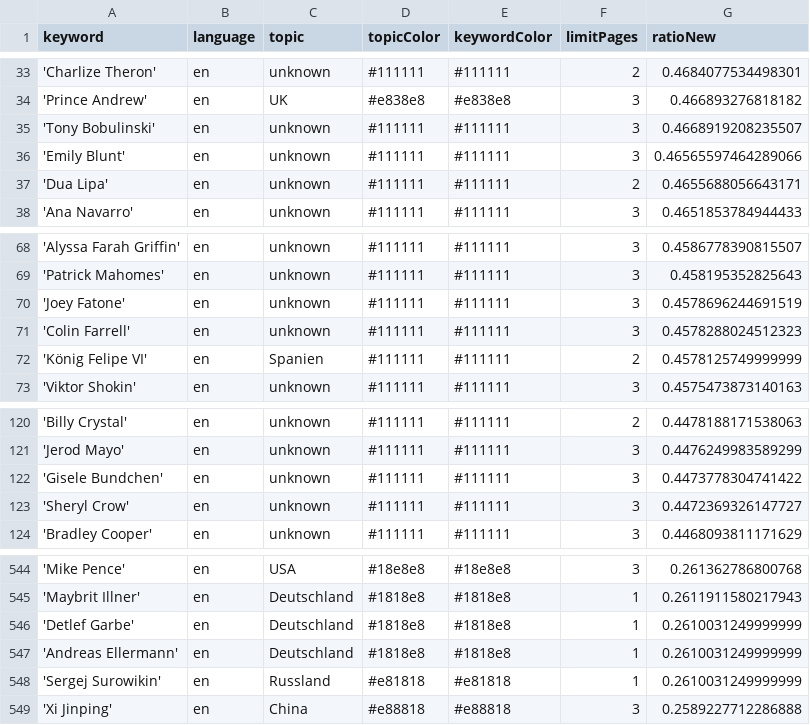
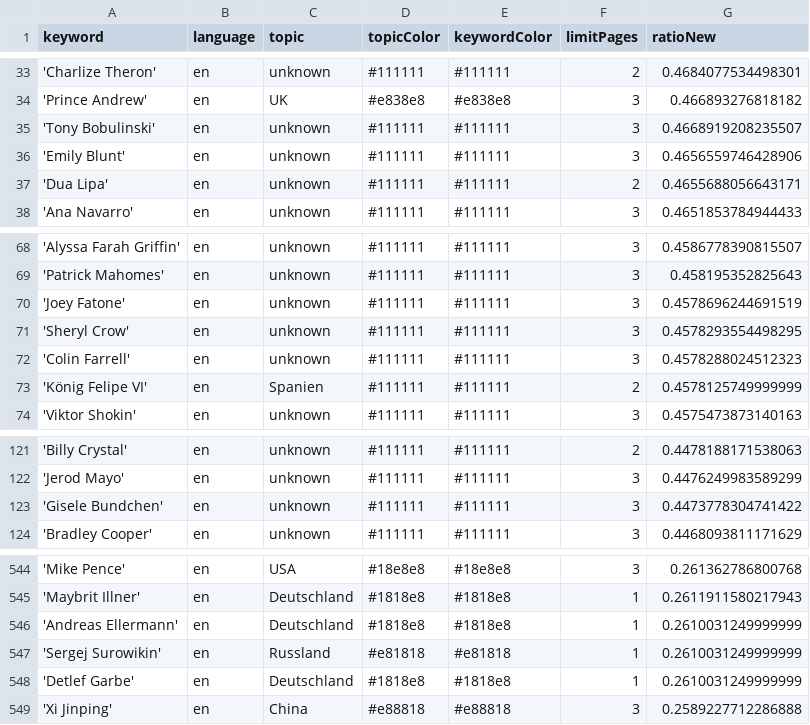
Before and after one commit to pg-ufr-news/personWhisperer, a CSV file: keywords.csv, drawn as a sheet; only a part is shown, gaps mark what is left out.

```diff
--- a/keywords.csv
+++ b/keywords.csv
@@ -35,3 +35,3 @@ keyword,language,topic,topicColor,keywordColor,limitPages,ratioNew
 'Tony Bobulinski',en,unknown,#111111,#111111,3,0.4668919208235507
-'Emily Blunt',en,unknown,#111111,#111111,3,0.46565597464289066
+'Emily Blunt',en,unknown,#111111,#111111,3,0.4656559746428906
 'Dua Lipa',en,unknown,#111111,#111111,2,0.4655688056643171
@@ -70,2 +70,3 @@ keyword,language,topic,topicColor,keywordColor,limitPages,ratioNew
 'Joey Fatone',en,unknown,#111111,#111111,3,0.4578696244691519
+'Sheryl Crow',en,unknown,#111111,#111111,3,0.4578293554498295
 'Colin Farrell',en,unknown,#111111,#111111,3,0.4578288024512323
@@ -122,3 +123,2 @@ keyword,language,topic,topicColor,keywordColor,limitPages,ratioNew
 'Gisele Bundchen',en,unknown,#111111,#111111,3,0.4473778304741422
-'Sheryl Crow',en,unknown,#111111,#111111,3,0.4472369326147727
 'Bradley Cooper',en,unknown,#111111,#111111,3,0.4468093811171629
@@ -545,5 +545,5 @@ keyword,language,topic,topicColor,keywordColor,limitPages,ratioNew
 'Maybrit Illner',en,Deutschland,#1818e8,#1818e8,1,0.2611911580217943
-'Detlef Garbe',en,Deutschland,#1818e8,#1818e8,1,0.2610031249999999
 'Andreas Ellermann',en,Deutschland,#1818e8,#1818e8,1,0.2610031249999999
 'Sergej Surowikin',en,Russland,#e81818,#e81818,1,0.2610031249999999
+'Detlef Garbe',en,Deutschland,#1818e8,#1818e8,1,0.2610031249999999
 'Xi Jinping',en,China,#e88818,#e88818,3,0.2589227712286888
```
Also changed, not shown: csv/news_2024_08.csv, 1 other file.
